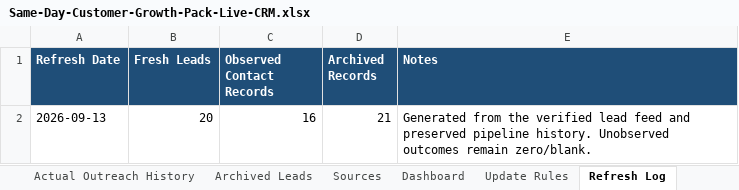
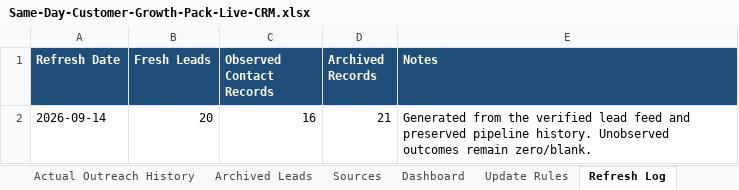
Before and after one commit to anastaysia94-sudo/founder-os, an Excel workbook: sales-engine/Same-Day-Customer-Growth-Pack-Live-CRM.xlsx, sheet Refresh Log, drawn as a sheet; values as stored, in another font and other column widths than the file's, no borders; the diff names each change by its address in the sheet, - before the commit and + after, or states it on an @@ line.

```diff
--- a/sales-engine/Same-Day-Customer-Growth-Pack-Live-CRM.xlsx (sheet Refresh Log)
+++ b/sales-engine/Same-Day-Customer-Growth-Pack-Live-CRM.xlsx (sheet Refresh Log)
-A2 (Refresh Date): 2026-09-13
+A2 (Refresh Date): 2026-09-14
```
Also changed, not shown: sheet New Lead Queue, sheet Pipeline, sheet Sources.
